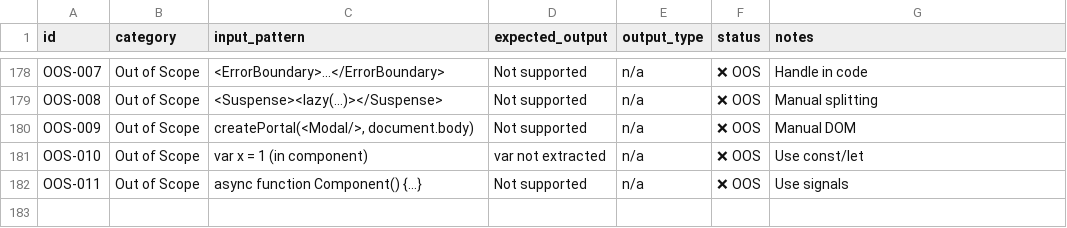
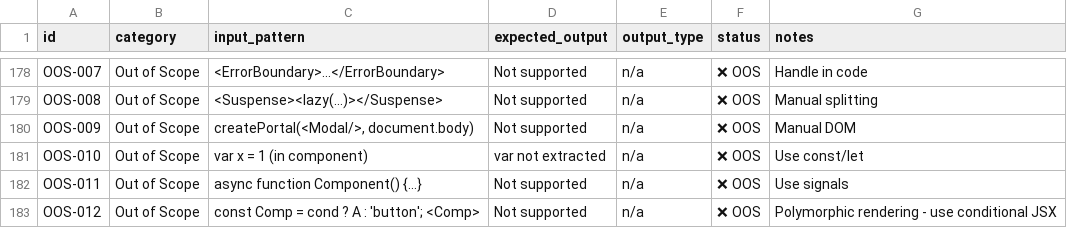
Before and after one commit to kfly8/barefootjs, a TSV file: spec/spec.tsv, drawn as a sheet; only a part is shown, gaps mark what is left out.

```diff
--- a/spec/spec.tsv
+++ b/spec/spec.tsv
@@ -182 +182,2 @@ OOS-010	Out of Scope	var x = 1 (in component)	var not extracted	n/a	❌ OOS	Use
 OOS-011	Out of Scope	async function Component() {...}	Not supported	n/a	❌ OOS	Use signals
+OOS-012	Out of Scope	const Comp = cond ? A : 'button'; <Comp>	Not supported	n/a	❌ OOS	Polymorphic rendering - use conditional JSX
```
